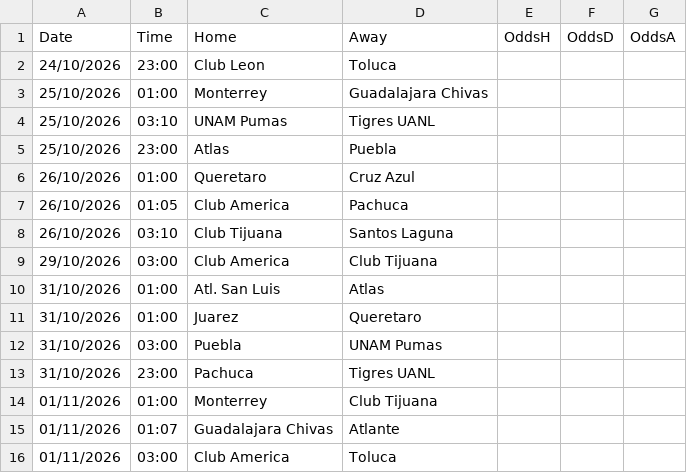
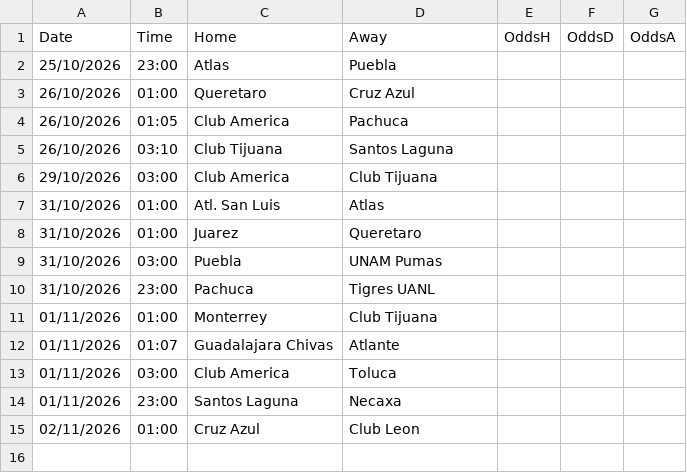
Before and after one commit to gerardomont07-dotcom/ligamx-probabilidades, a CSV file: data/fixtures.csv, drawn as a sheet.

```diff
--- a/data/fixtures.csv
+++ b/data/fixtures.csv
@@ -1,5 +1,2 @@
 Date,Time,Home,Away,OddsH,OddsD,OddsA
-24/10/2026,23:00,Club Leon,Toluca,,,
-25/10/2026,01:00,Monterrey,Guadalajara Chivas,,,
-25/10/2026,03:10,UNAM Pumas,Tigres UANL,,,
 25/10/2026,23:00,Atlas,Puebla,,,
@@ -16 +13,3 @@ Date,Time,Home,Away,OddsH,OddsD,OddsA
 01/11/2026,03:00,Club America,Toluca,,,
+01/11/2026,23:00,Santos Laguna,Necaxa,,,
+02/11/2026,01:00,Cruz Azul,Club Leon,,,
```
Also changed, not shown: data/predictions_log.csv, 2 other files.
